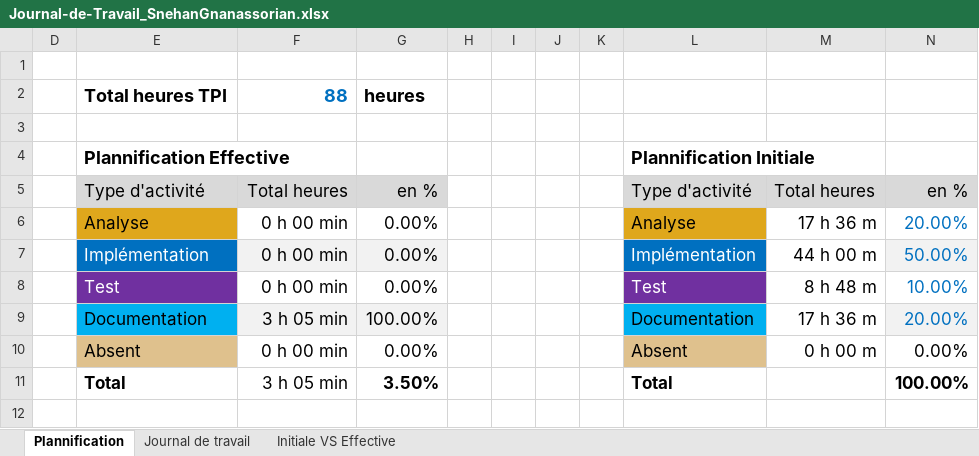
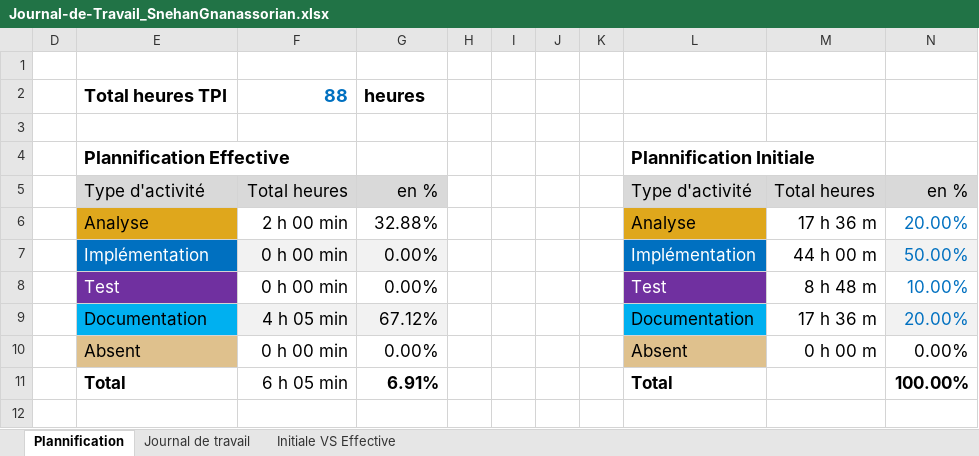
Before and after one commit to Snehan-Gn/P_OO, an Excel workbook: doc/Journal-de-Travail_SnehanGnanassorian.xlsx, sheet Plannification, drawn as a sheet; values as stored, in another font and other column widths than the file's, no borders; charts and pictures not drawn; the diff names each change by its address in the sheet, - before the commit and + after, or states it on an @@ line.

```diff
--- a/doc/Journal-de-Travail_SnehanGnanassorian.xlsx (sheet Plannification)
+++ b/doc/Journal-de-Travail_SnehanGnanassorian.xlsx (sheet Plannification)
-F6: 0 h 00 min
+F6: 2 h 00 min
-G6: 0.00%
+G6: 32.88%
-F9: 3 h 05 min
+F9: 4 h 05 min
-G9: 100.00%
+G9: 67.12%
-F11: 3 h 05 min
+F11: 6 h 05 min
-G11: 3.50%
+G11: 6.91%
```
Also changed, not shown: sheet Journal de travail, hidden cells, charts or pictures, 1 other file.
